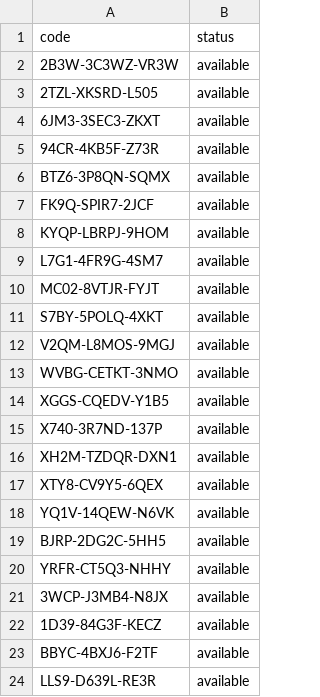
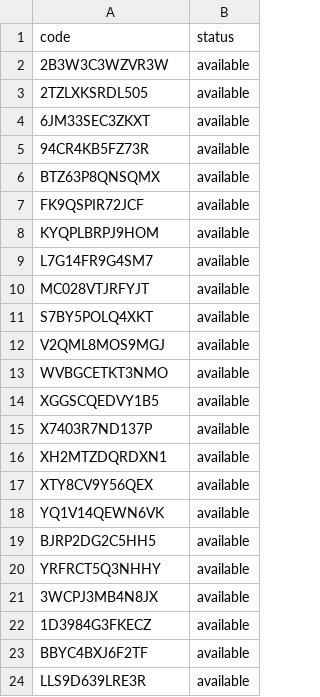
Before and after one commit to kapooky/ebay-automator, a CSV file: HelperScripts/bulk-dynamodb-csv-ingestion/codes.csv, drawn as a sheet.

```diff
--- a/HelperScripts/bulk-dynamodb-csv-ingestion/codes.csv
+++ b/HelperScripts/bulk-dynamodb-csv-ingestion/codes.csv
@@ -1,24 +1,24 @@
 code,status
-2B3W-3C3WZ-VR3W,available
-2TZL-XKSRD-L505,available
-6JM3-3SEC3-ZKXT,available
-94CR-4KB5F-Z73R,available
-BTZ6-3P8QN-SQMX,available
-FK9Q-SPIR7-2JCF,available
-KYQP-LBRPJ-9HOM,available
-L7G1-4FR9G-4SM7,available
-MC02-8VTJR-FYJT,available
-S7BY-5POLQ-4XKT,available
-V2QM-L8MOS-9MGJ,available
-WVBG-CETKT-3NMO,available
-XGGS-CQEDV-Y1B5,available
-X740-3R7ND-137P,available
-XH2M-TZDQR-DXN1,available
-XTY8-CV9Y5-6QEX,available
-YQ1V-14QEW-N6VK,available
-BJRP-2DG2C-5HH5,available
-YRFR-CT5Q3-NHHY,available
-3WCP-J3MB4-N8JX,available
-1D39-84G3F-KECZ,available
-BBYC-4BXJ6-F2TF,available
-LLS9-D639L-RE3R,available
+2B3W3C3WZVR3W,available
+2TZLXKSRDL505,available
+6JM33SEC3ZKXT,available
+94CR4KB5FZ73R,available
+BTZ63P8QNSQMX,available
+FK9QSPIR72JCF,available
+KYQPLBRPJ9HOM,available
+L7G14FR9G4SM7,available
+MC028VTJRFYJT,available
+S7BY5POLQ4XKT,available
+V2QML8MOS9MGJ,available
+WVBGCETKT3NMO,available
+XGGSCQEDVY1B5,available
+X7403R7ND137P,available
+XH2MTZDQRDXN1,available
+XTY8CV9Y56QEX,available
+YQ1V14QEWN6VK,available
+BJRP2DG2C5HH5,available
+YRFRCT5Q3NHHY,available
+3WCPJ3MB4N8JX,available
+1D3984G3FKECZ,available
+BBYC4BXJ6F2TF,available
+LLS9D639LRE3R,available
```
Also changed, not shown: 1 other file.
